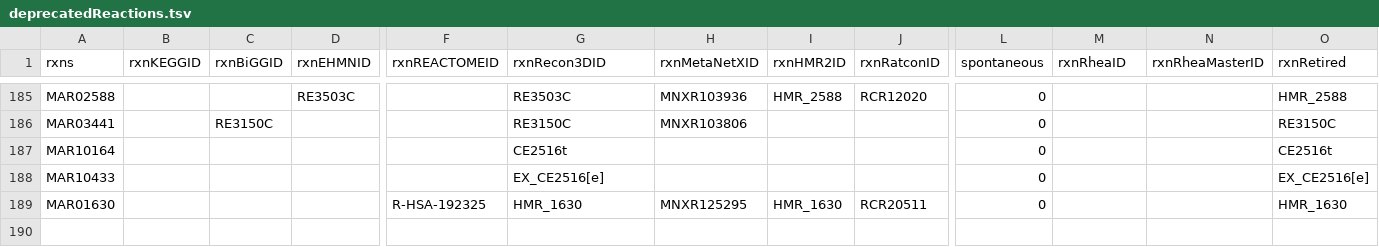
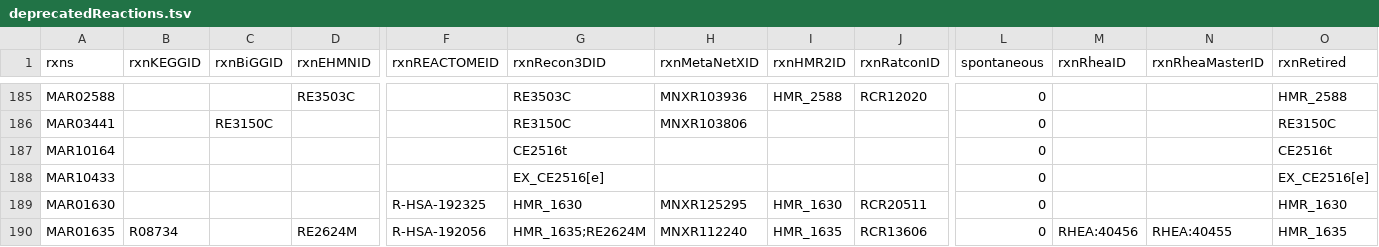
Before and after one commit to SysBioChalmers/Human-GEM, a TSV file: data/deprecatedIdentifiers/deprecatedReactions.tsv, drawn as a sheet; only a part is shown, gaps mark what is left out; rows hold the shown columns only; the diff names each change by its address in the sheet, - before the commit and + after, or states it on an @@ line.

```diff
--- a/data/deprecatedIdentifiers/deprecatedReactions.tsv
+++ b/data/deprecatedIdentifiers/deprecatedReactions.tsv
+row 190: MAR01635 | R08734 |  | RE2624M | R-HSA-192056 | HMR_1635;RE2624M | MNXR112240 | HMR_1635 | RCR13606 | 0 | RHEA:40456 | RHEA:40455 | HMR_1635
```
Also changed, not shown: 2 other files.
